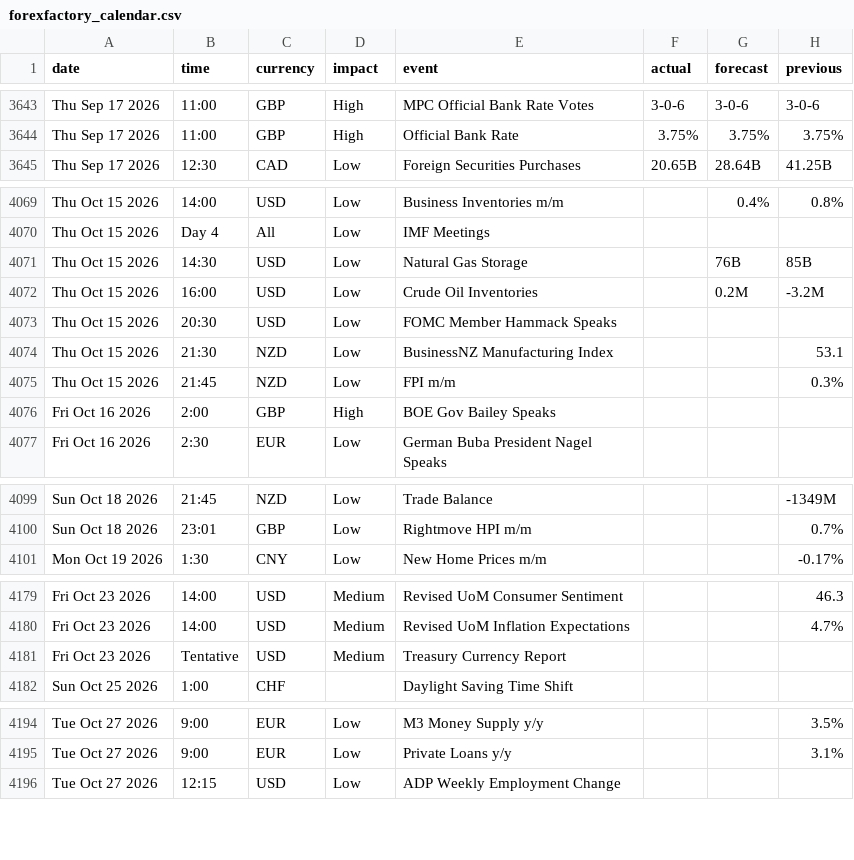
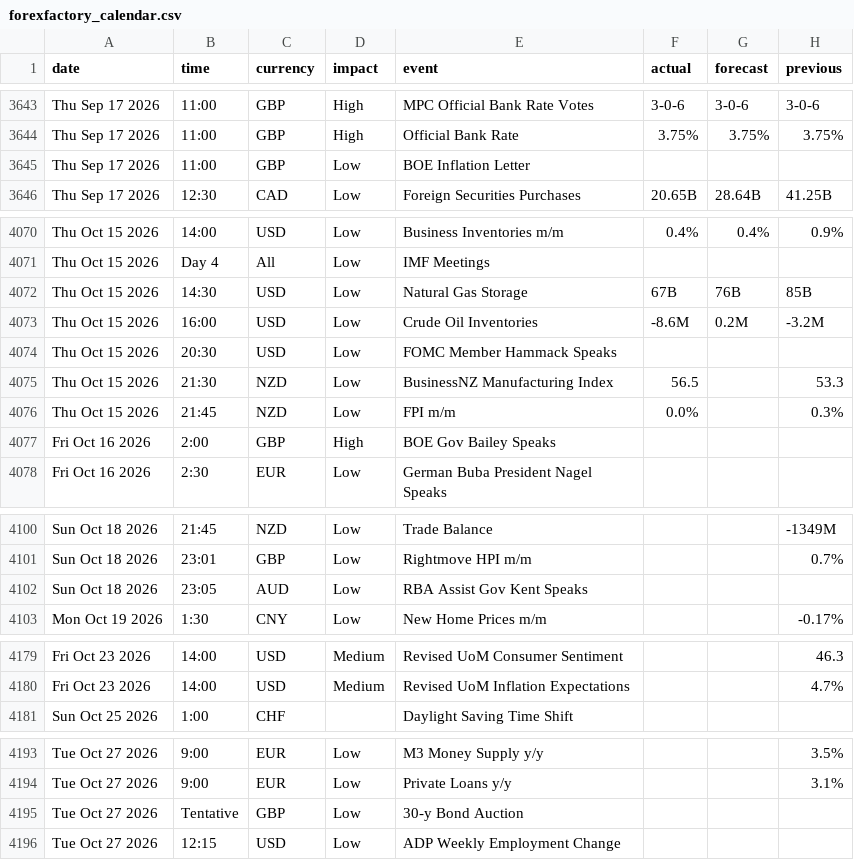
Before and after one commit to janickfarrell/forfac, a CSV file: forexfactory_calendar.csv, drawn as a sheet; only a part is shown, gaps mark what is left out; removed rows and columns are numbered as before the commit, all else as after; the diff covers the shown part only; the diff names each change by its address in the sheet, - before the commit and + after, or states it on an @@ line.

```diff
--- a/forexfactory_calendar.csv
+++ b/forexfactory_calendar.csv
+row 3645: Thu Sep 17 2026 | 11:00 | GBP | Low | BOE Inflation Letter
-F4070 (actual): (empty)
+F4070 (actual): 0.4%
-H4070 (previous): 0.8%
+H4070 (previous): 0.9%
-F4072 (actual): (empty)
+F4072 (actual): 67B
-F4073 (actual): (empty)
+F4073 (actual): -8.6M
-F4075 (actual): (empty)
+F4075 (actual): 56.5
-H4075 (previous): 53.1
+H4075 (previous): 53.3
-F4076 (actual): (empty)
+F4076 (actual): 0.0%
+row 4102: Sun Oct 18 2026 | 23:05 | AUD | Low | RBA Assist Gov Kent Speaks
-row 4181: Fri Oct 23 2026 | Tentative | USD | Medium | Treasury Currency Report
+row 4195: Tue Oct 27 2026 | Tentative | GBP | Low | 30-y Bond Auction
```
Also changed, not shown: 6 added rows, 5 removed rows and 40 edited cells elsewhere in this file.
